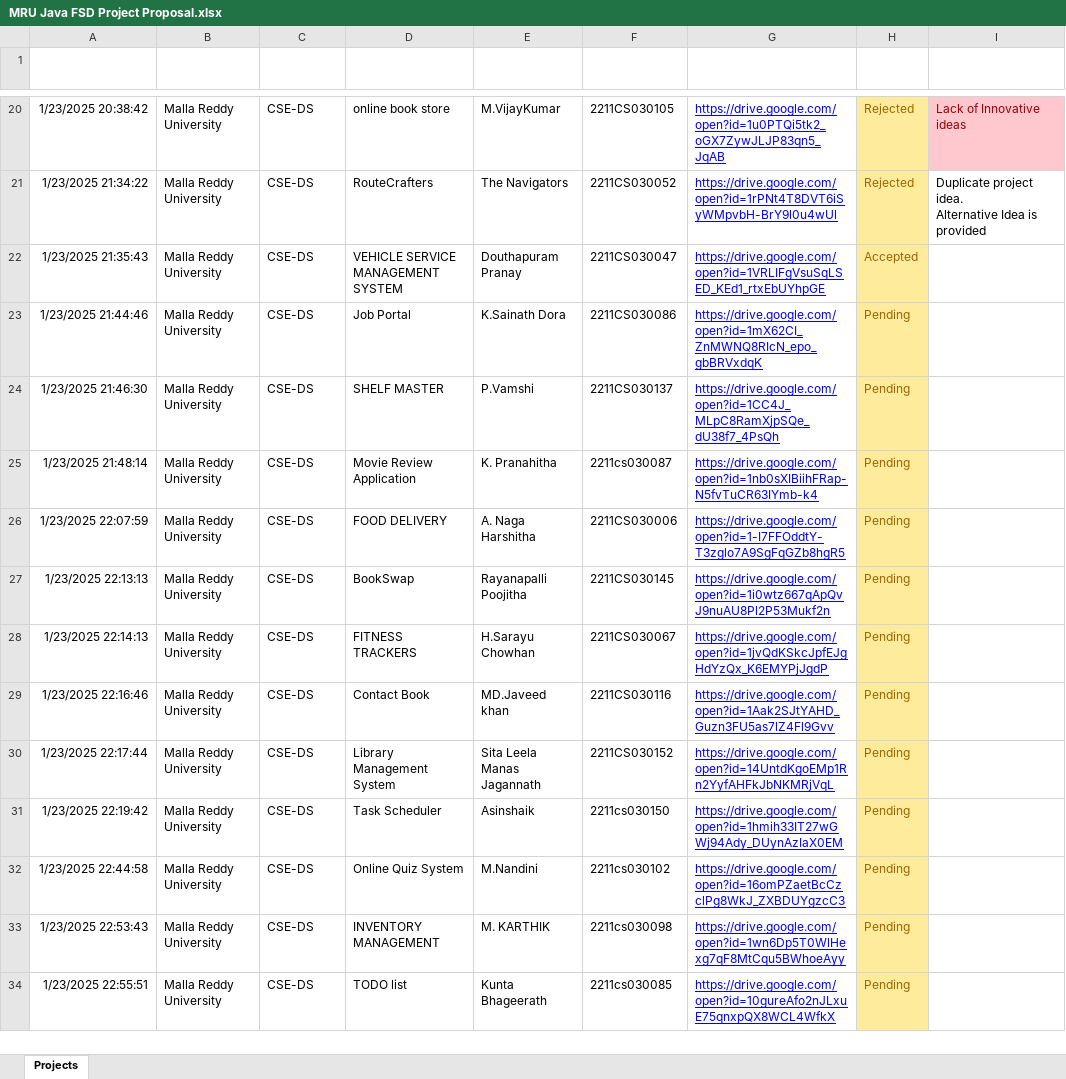
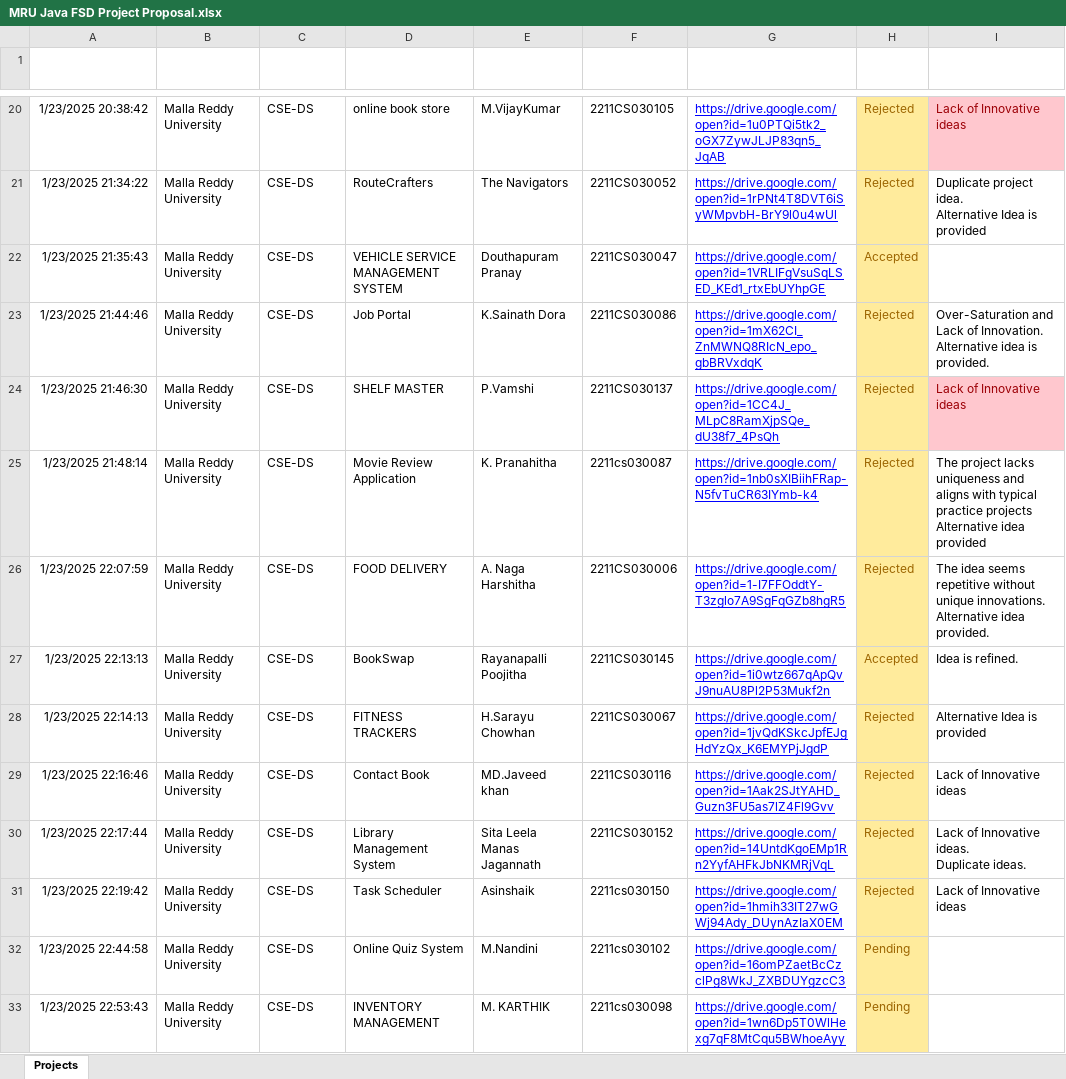
Before and after one commit to fresher2coder/mru-java-fsd, an Excel workbook: project/MRU Java FSD Project Proposal.xlsx, sheet Projects, drawn as a sheet; only a part is shown, gaps mark what is left out; the shorter side is filled out with more unchanged rows; values as stored, in another font and other column widths than the file's, no borders; conditional formats and table styles not drawn; ↵ is a line break in a cell; the diff names each change by its address in the sheet, - before the commit and + after, or states it on an @@ line.

Commit message:
Project Proposal: Updated

```diff
--- a/project/MRU Java FSD Project Proposal.xlsx (sheet Projects)
+++ b/project/MRU Java FSD Project Proposal.xlsx (sheet Projects)
-H23:H26 (Status): Pending
+H23:H26 (Status): Rejected
-I23 (Remarks): (empty)
+I23 (Remarks): Over-Saturation and Lack of Innovation. ↵ Alternative idea is provided.
-I24 (Remarks): (empty)
+I24 (Remarks): Lack of Innovative ideas
-I24 fill: none
+I24 fill: #FFC7CE
-I25 (Remarks): (empty)
+I25 (Remarks): The project lacks uniqueness and aligns with typical practice projects ↵ Alternative idea provided
-I26 (Remarks): (empty)
+I26 (Remarks): The idea seems repetitive without unique innovations. ↵ Alternative idea provided.
-H27 (Status): Pending
+H27 (Status): Accepted
-I27 (Remarks): (empty)
+I27 (Remarks): Idea is refined.
-H28:H31 (Status): Pending
+H28:H31 (Status): Rejected
-I28 (Remarks): (empty)
+I28 (Remarks): Alternative Idea is provided
-I29 (Remarks): (empty)
+I29 (Remarks): Lack of Innovative ideas
-I30 (Remarks): (empty)
+I30 (Remarks): Lack of Innovative ideas. ↵ Duplicate ideas.
-I31 (Remarks): (empty)
+I31 (Remarks): Lack of Innovative ideas
```
Also changed, not shown: 5 other files.
